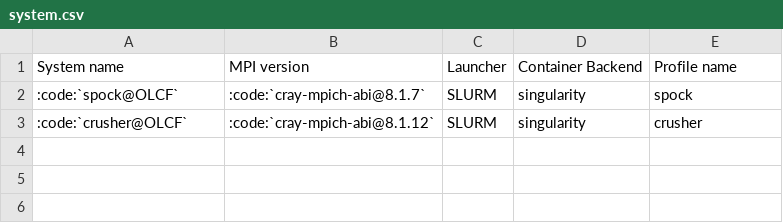
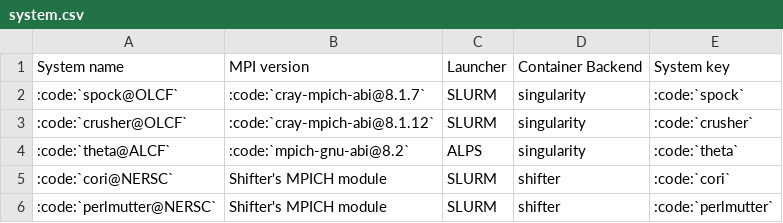
Before and after one commit to E4S-Project/e4s-cl, a CSV file: doc-source/source/compatibility/system.csv, drawn as a sheet.

Commit message:
Completed system help page

```diff
--- a/doc-source/source/compatibility/system.csv
+++ b/doc-source/source/compatibility/system.csv
@@ -1,3 +1,6 @@
-System name,MPI version,Launcher,Container Backend,Profile name
-:code:`spock@OLCF`,:code:`cray-mpich-abi@8.1.7`,SLURM,singularity,spock
-:code:`crusher@OLCF`,:code:`cray-mpich-abi@8.1.12`,SLURM,singularity,crusher
+System name,MPI version,Launcher,Container Backend,System key
+:code:`spock@OLCF`,:code:`cray-mpich-abi@8.1.7`,SLURM,singularity,:code:`spock`
+:code:`crusher@OLCF`,:code:`cray-mpich-abi@8.1.12`,SLURM,singularity,:code:`crusher`
+:code:`theta@ALCF`,:code:`mpich-gnu-abi@8.2`,ALPS,singularity,:code:`theta`
+:code:`cori@NERSC`,Shifter's MPICH module,SLURM,shifter,:code:`cori`
+:code:`perlmutter@NERSC`,Shifter's MPICH module,SLURM,shifter,:code:`perlmutter`
```
Also changed, not shown: 1 other file.
